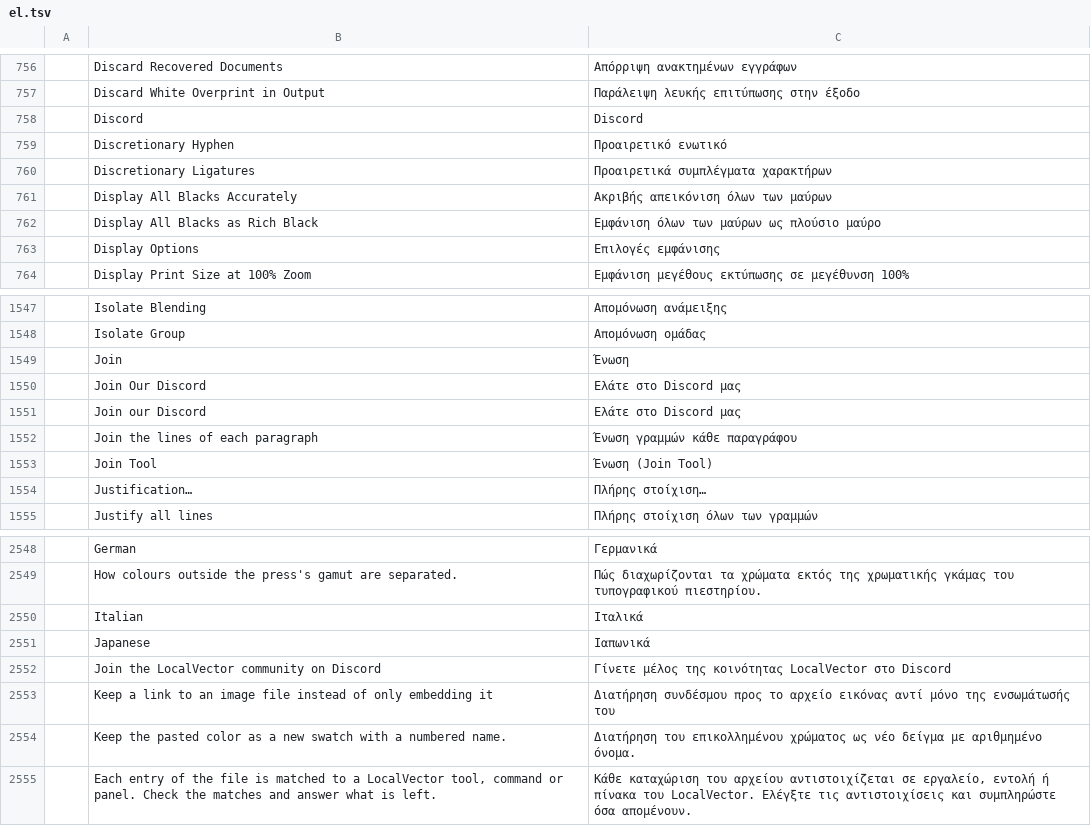
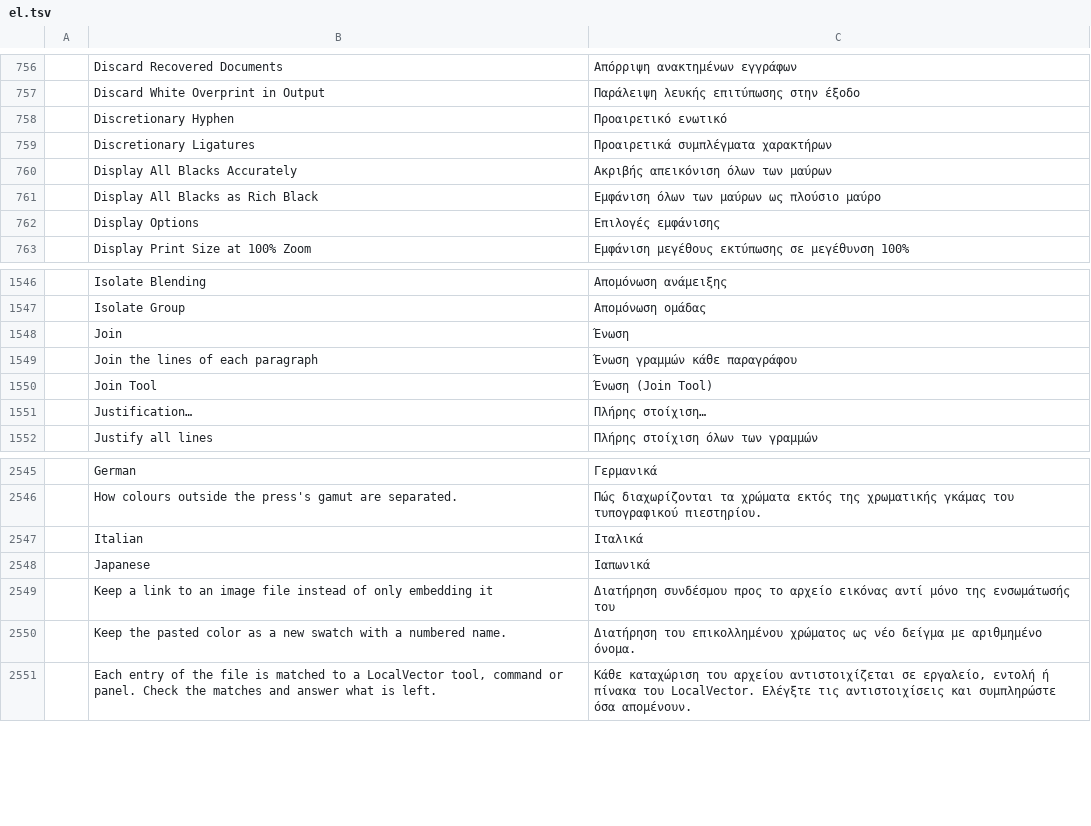
Before and after one commit to Anon5T4R/Local-Vector, a TSV file: crates/ui-egui/src/i18n/el.tsv, drawn as a sheet; only a part is shown, gaps mark what is left out; the diff names each change by its address in the sheet, - before the commit and + after, or states it on an @@ line.

```diff
--- a/crates/ui-egui/src/i18n/el.tsv
+++ b/crates/ui-egui/src/i18n/el.tsv
-row 758:  | Discord | Discord
-row 1550:  | Join Our Discord | Ελάτε στο Discord μας
-row 1551:  | Join our Discord | Ελάτε στο Discord μας
-row 2552:  | Join the LocalVector community on Discord | Γίνετε μέλος της κοινότητας LocalVector στο Discord
```
Also changed, not shown: crates/ui-egui/src/i18n/bg.tsv, crates/ui-egui/src/i18n/cs.tsv, 36 other files.
